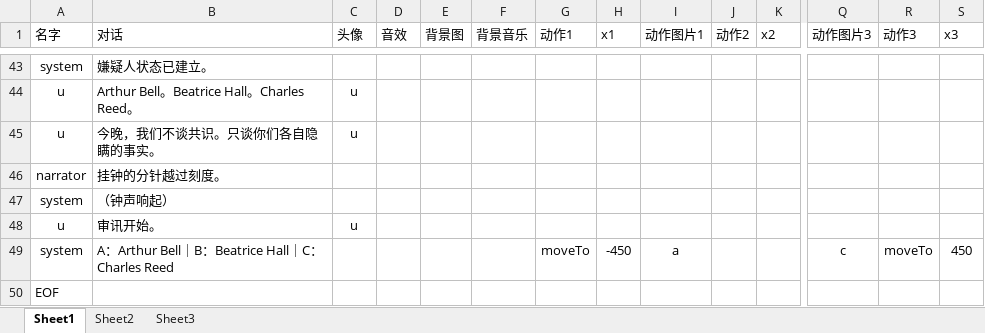
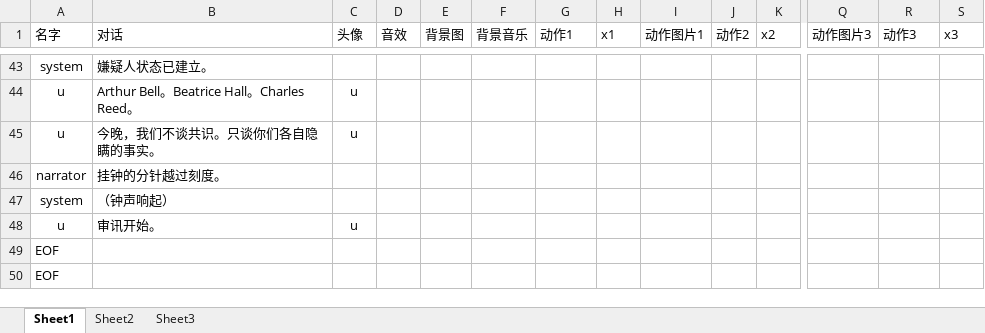
Before and after one commit to zhenhaone/vnPG, an Excel workbook: Assets/StreamingAssets/story/11.xlsx, sheet Sheet1, drawn as a sheet; only a part is shown, gaps mark what is left out; values as stored, in another font and other column widths than the file's, no borders; removed rows and columns are numbered as before the commit, all else as after; rows hold the shown columns only; the diff names each change by its address in the sheet, - before the commit and + after, or states it on an @@ line.

```diff
--- a/Assets/StreamingAssets/story/11.xlsx (sheet Sheet1)
+++ b/Assets/StreamingAssets/story/11.xlsx (sheet Sheet1)
-row 49: system | A：Arthur Bell｜B：Beatrice Hall｜C：Charles Reed |  |  |  |  | moveTo | -450 | a |  |  | c | moveTo | 450
+row 49: EOF
```
Also changed, not shown: 22 other files.
